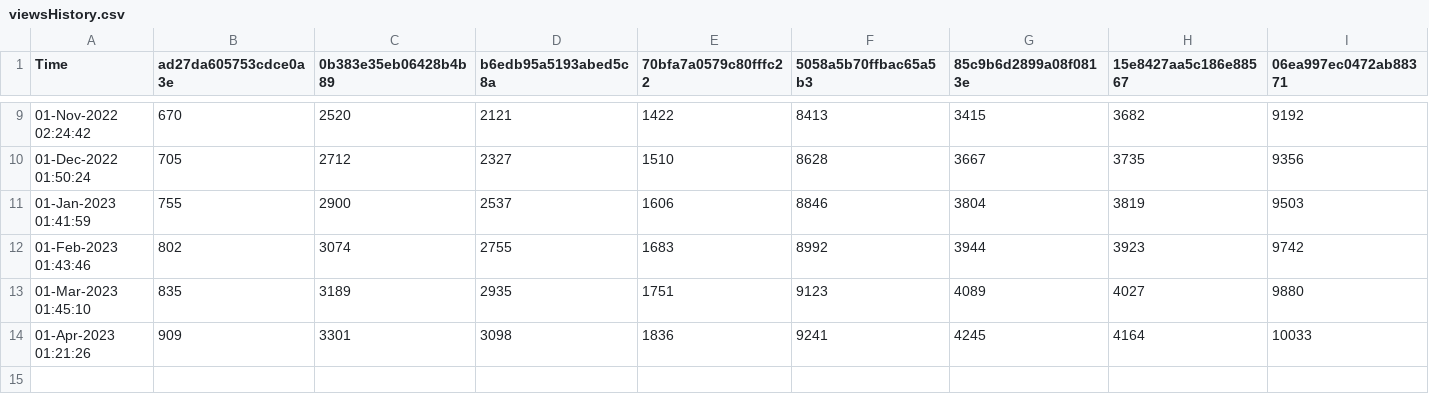
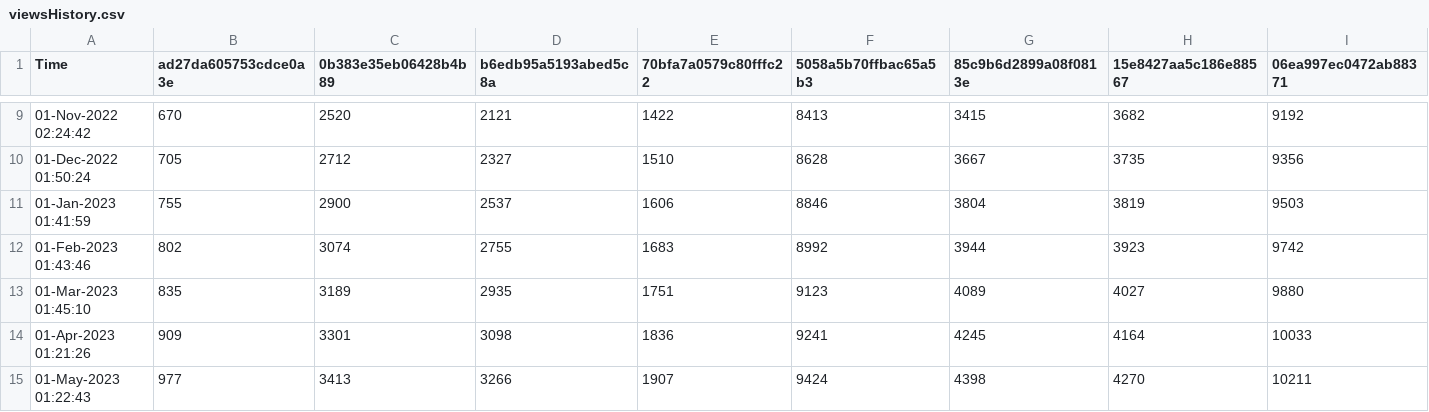
Before and after one commit to minoue-xx/qiita-track-page-view-counts-of-your-article, a CSV file: viewsHistory.csv, drawn as a sheet; only a part is shown, gaps mark what is left out; rows hold the shown columns only; the diff names each change by its address in the sheet, - before the commit and + after, or states it on an @@ line.

Commit message:
View count history Updated by github-actions

```diff
--- a/viewsHistory.csv
+++ b/viewsHistory.csv
+row 15: 01-May-2023 01:22:43 | 977 | 3413 | 3266 | 1907 | 9424 | 4398 | 4270 | 10211
```
